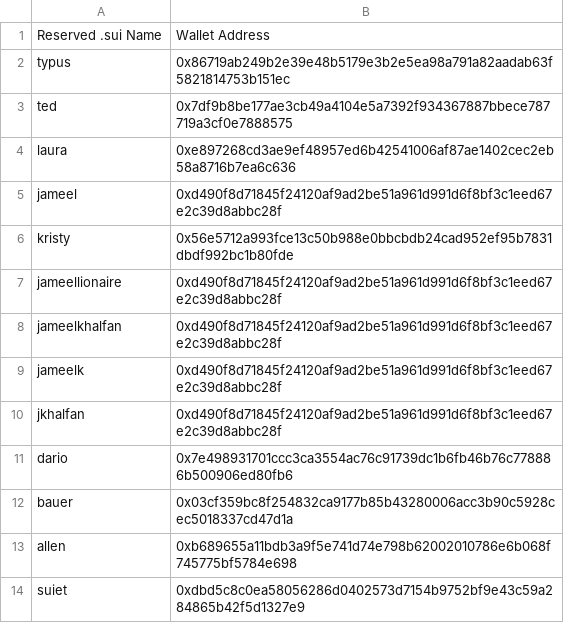
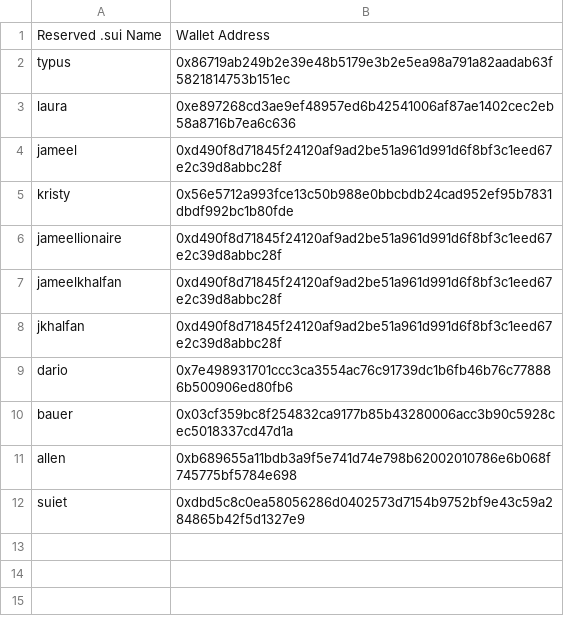
Before and after one commit to MystenLabs/suins-contracts, a CSV file: scripts/reserved-names/data/transfers-v4.csv, drawn as a sheet; the diff names each change by its address in the sheet, - before the commit and + after, or states it on an @@ line.

Commit message:
update names

```diff
--- a/scripts/reserved-names/data/transfers-v4.csv
+++ b/scripts/reserved-names/data/transfers-v4.csv
-row 3: ted | 0x7df9b8be177ae3cb49a4104e5a7392f934367887bbece787719a3cf0e7888575
-row 9: jameelk | 0xd490f8d71845f24120af9ad2be51a961d991d6f8bf3c1eed67e2c39d8abbc28f
```
